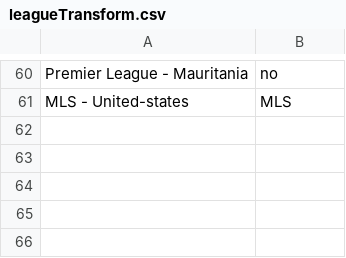
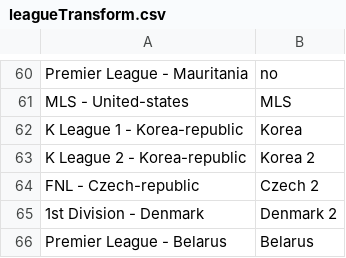
Before and after one commit to arjybarji/FootballScraping, a CSV file: leagueTransform.csv, drawn as a sheet; only a part is shown, gaps mark what is left out.

```diff
--- a/leagueTransform.csv
+++ b/leagueTransform.csv
@@ -61 +61,6 @@ Premier League - Mauritania,no
 MLS - United-states,MLS
+K League 1 - Korea-republic,Korea
+K League 2 - Korea-republic,Korea 2
+FNL - Czech-republic,Czech 2
+1st Division - Denmark,Denmark 2
+Premier League - Belarus,Belarus
```
Also changed, not shown: 24 other files.
